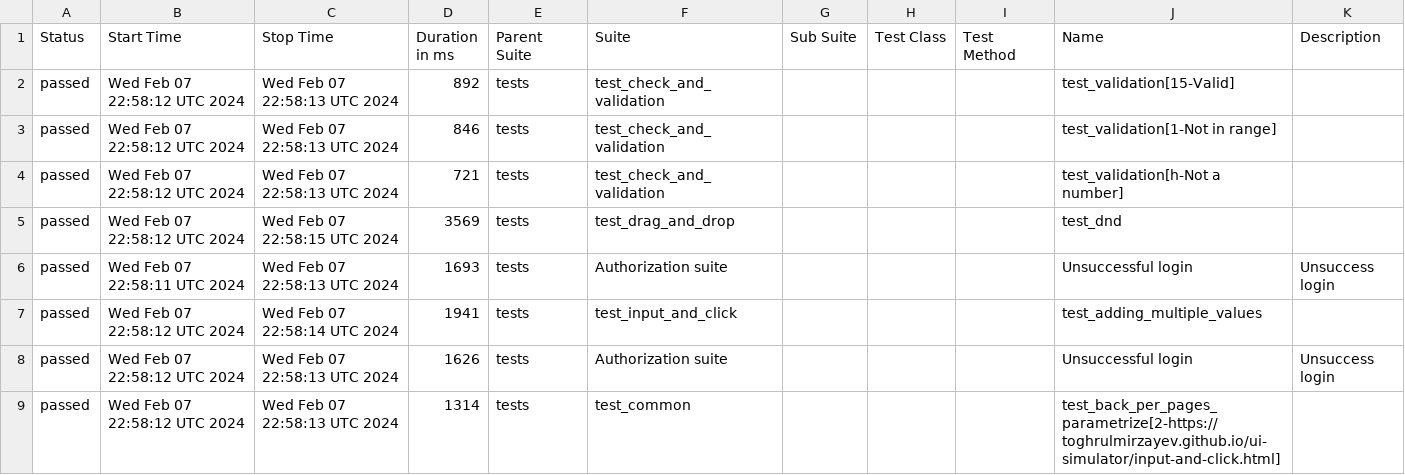
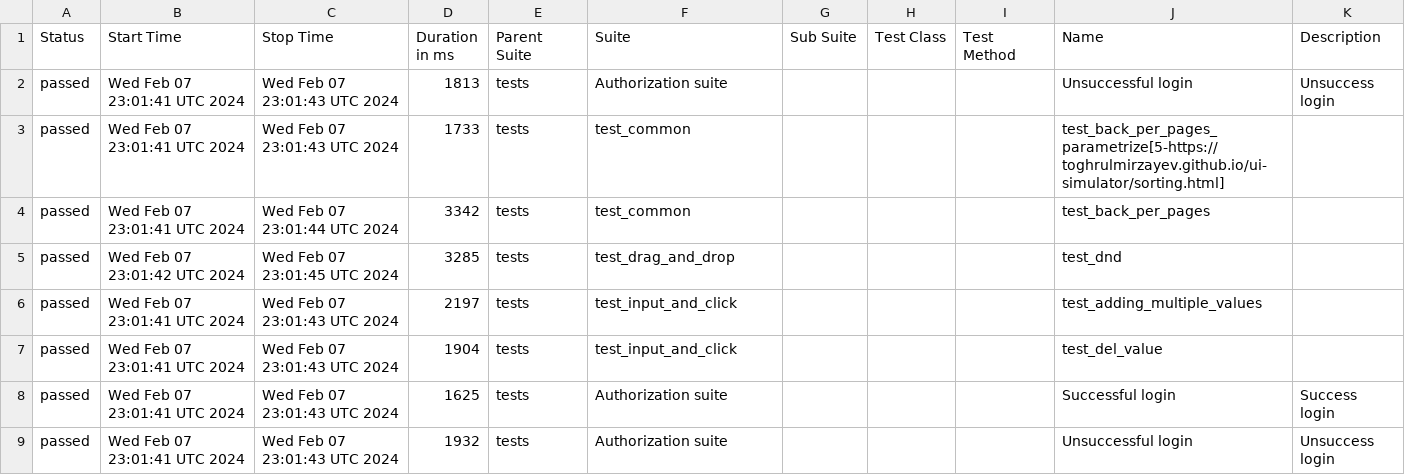
Before and after one commit to ks1non/test-automation, a CSV file: data/suites.csv, drawn as a sheet; only a part is shown; the diff covers the shown part only.

Commit message:
Deploying to gh-pages from @ ks1non/test-automation@5747b6513f8c1e1dac8457a727ecb559a29aecc4 🚀

```diff
--- a/data/suites.csv
+++ b/data/suites.csv
@@ -1,9 +1,9 @@
 "Status","Start Time","Stop Time","Duration in ms","Parent Suite","Suite","Sub Suite","Test Class","Test Method","Name","Description"
-"passed","Wed Feb 07 22:58:12 UTC 2024","Wed Feb 07 22:58:13 UTC 2024","892","tests","test_check_and_validation","","","","test_validation[15-Valid]",""
-"passed","Wed Feb 07 22:58:12 UTC 2024","Wed Feb 07 22:58:13 UTC 2024","846","tests","test_check_and_validation","","","","test_validation[1-Not in range]",""
-"passed","Wed Feb 07 22:58:12 UTC 2024","Wed Feb 07 22:58:13 UTC 2024","721","tests","test_check_and_validation","","","","test_validation[h-Not a number]",""
-"passed","Wed Feb 07 22:58:12 UTC 2024","Wed Feb 07 22:58:15 UTC 2024","3569","tests","test_drag_and_drop","","","","test_dnd",""
-"passed","Wed Feb 07 22:58:11 UTC 2024","Wed Feb 07 22:58:13 UTC 2024","1693","tests","Authorization suite","","","","Unsuccessful login","Unsuccess login"
-"passed","Wed Feb 07 22:58:12 UTC 2024","Wed Feb 07 22:58:14 UTC 2024","1941","tests","test_input_and_click","","","","test_adding_multiple_values",""
-"passed","Wed Feb 07 22:58:12 UTC 2024","Wed Feb 07 22:58:13 UTC 2024","1626","tests","Authorization suite","","","","Unsuccessful login","Unsuccess login"
-"passed","Wed Feb 07 22:58:12 UTC 2024","Wed Feb 07 22:58:13 UTC 2024","1314","tests","test_common","","","","test_back_per_pages_parametrize[2-https://toghrulmirzayev.github.io/ui-simulator/input-and-click.html]",""
+"passed","Wed Feb 07 23:01:41 UTC 2024","Wed Feb 07 23:01:43 UTC 2024","1813","tests","Authorization suite","","","","Unsuccessful login","Unsuccess login"
+"passed","Wed Feb 07 23:01:41 UTC 2024","Wed Feb 07 23:01:43 UTC 2024","1733","tests","test_common","","","","test_back_per_pages_parametrize[5-https://toghrulmirzayev.github.io/ui-simulator/sorting.html]",""
+"passed","Wed Feb 07 23:01:41 UTC 2024","Wed Feb 07 23:01:44 UTC 2024","3342","tests","test_common","","","","test_back_per_pages",""
+"passed","Wed Feb 07 23:01:42 UTC 2024","Wed Feb 07 23:01:45 UTC 2024","3285","tests","test_drag_and_drop","","","","test_dnd",""
+"passed","Wed Feb 07 23:01:41 UTC 2024","Wed Feb 07 23:01:43 UTC 2024","2197","tests","test_input_and_click","","","","test_adding_multiple_values",""
+"passed","Wed Feb 07 23:01:41 UTC 2024","Wed Feb 07 23:01:43 UTC 2024","1904","tests","test_input_and_click","","","","test_del_value",""
+"passed","Wed Feb 07 23:01:41 UTC 2024","Wed Feb 07 23:01:43 UTC 2024","1625","tests","Authorization suite","","","","Successful login","Success login"
+"passed","Wed Feb 07 23:01:41 UTC 2024","Wed Feb 07 23:01:43 UTC 2024","1932","tests","Authorization suite","","","","Unsuccessful login","Unsuccess login"
```
Also changed, not shown: 3 added rows, 3 removed rows and 38 edited cells elsewhere in this file, 53 other files.
